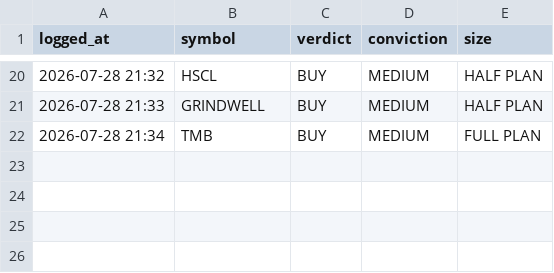
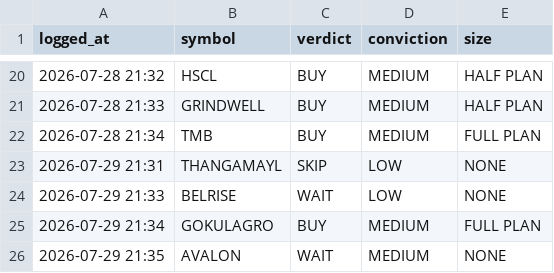
Before and after one commit to kartikeyaav/Golden-Stock, a CSV file: multibagger_screener/multibagger_screener/journal/analyst_verdicts.csv, drawn as a sheet; only a part is shown, gaps mark what is left out.

Commit message:
local analyst: 4 pooled verdict(s) 2026-07-29 21:35 (subscription run)

```diff
--- a/multibagger_screener/multibagger_screener/journal/analyst_verdicts.csv
+++ b/multibagger_screener/multibagger_screener/journal/analyst_verdicts.csv
@@ -22 +22,5 @@ logged_at,symbol,verdict,conviction,size
 2026-07-28 21:34,TMB,BUY,MEDIUM,FULL PLAN
+2026-07-29 21:31,THANGAMAYL,SKIP,LOW,NONE
+2026-07-29 21:33,BELRISE,WAIT,LOW,NONE
+2026-07-29 21:34,GOKULAGRO,BUY,MEDIUM,FULL PLAN
+2026-07-29 21:35,AVALON,WAIT,MEDIUM,NONE
```
Also changed, not shown: 6 other files.
